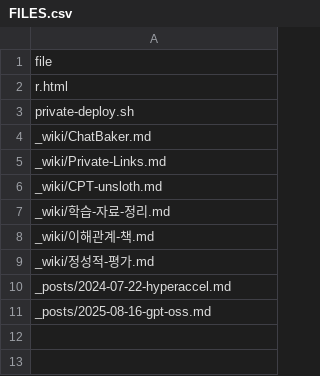
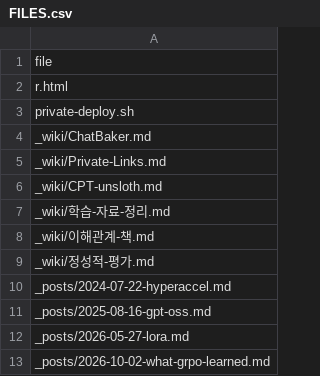
Before and after one commit to likejazz/likejazz.github.io, a CSV file: _data/FILES.csv, drawn as a sheet.

```diff
--- a/_data/FILES.csv
+++ b/_data/FILES.csv
@@ -11 +11,3 @@ _posts/2024-07-22-hyperaccel.md
 _posts/2025-08-16-gpt-oss.md
+_posts/2026-05-27-lora.md
+_posts/2026-10-02-what-grpo-learned.md
```
Also changed, not shown: 2 other files.
